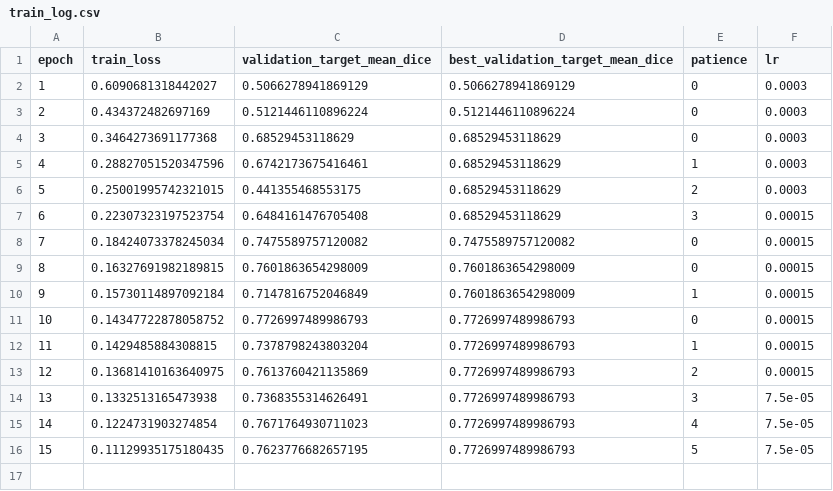
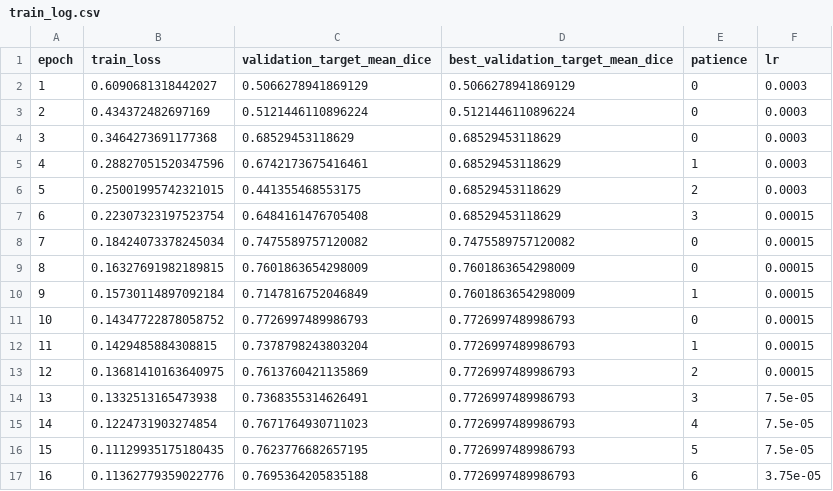
Before and after one commit to itsCodeBakery/EviCT, a CSV file: vlmDiagnosis/runs/DX_step11_ncp_ggo_co_resnet34_unet_seed1705_v1/train_log.csv, drawn as a sheet.

Commit message:
EViCT-Dx Step11 begin one-time internal test

```diff
--- a/vlmDiagnosis/runs/DX_step11_ncp_ggo_co_resnet34_unet_seed1705_v1/train_log.csv
+++ b/vlmDiagnosis/runs/DX_step11_ncp_ggo_co_resnet34_unet_seed1705_v1/train_log.csv
@@ -16 +16,2 @@ epoch,train_loss,validation_target_mean_dice,best_validation_target_mean_dice,pa
 15,0.11129935175180435,0.7623776682657195,0.7726997489986793,5,7.5e-05
+16,0.11362779359022776,0.7695364205835188,0.7726997489986793,6,3.75e-05
```
Also changed, not shown: 4 other files.
